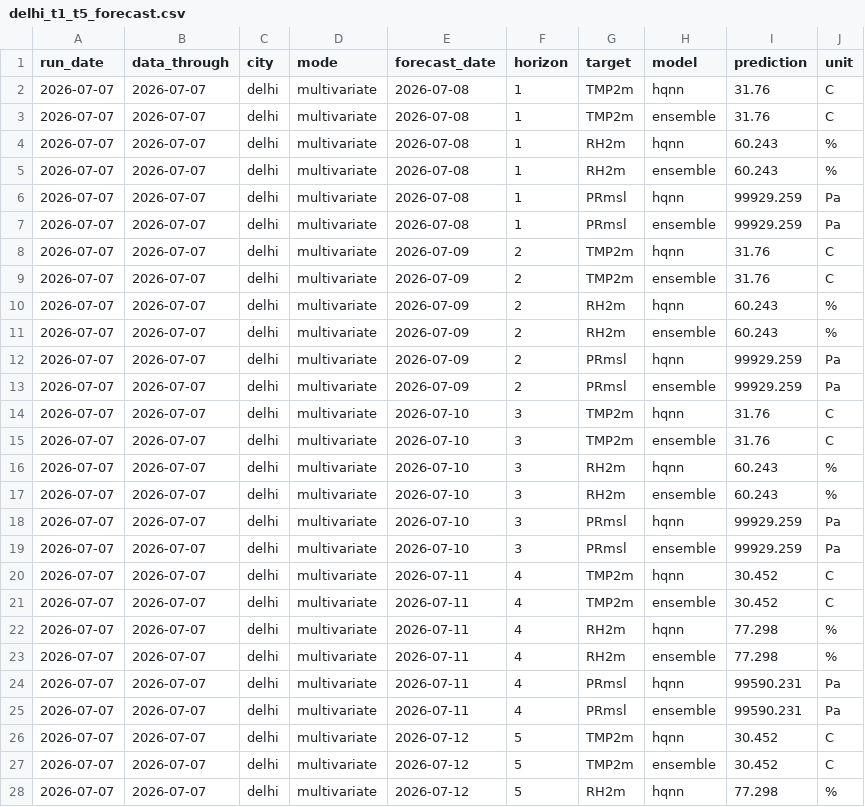
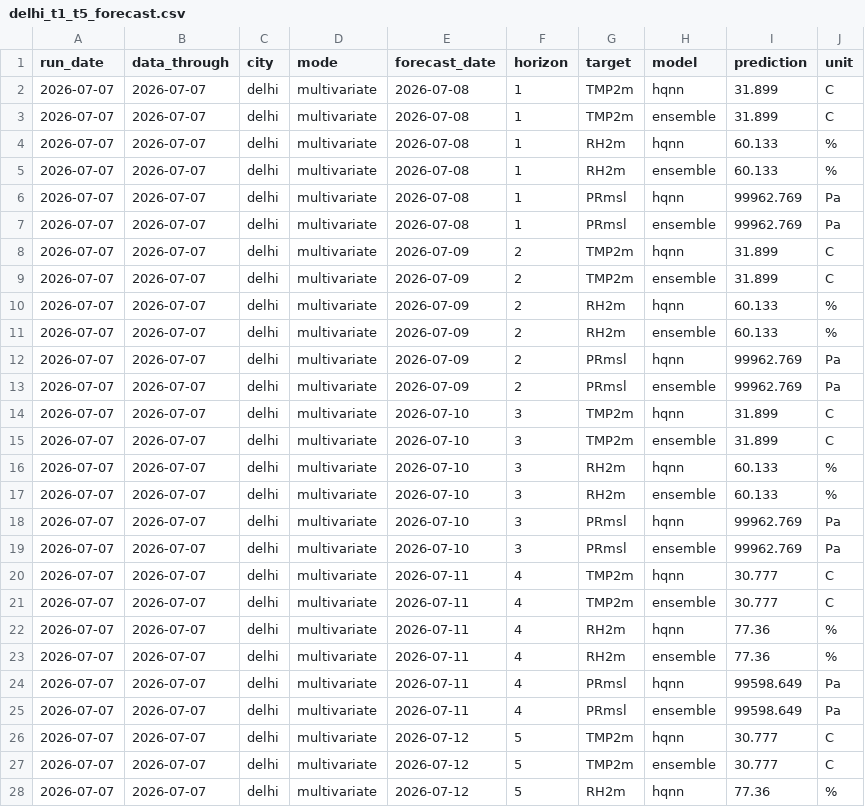
Before and after one commit to souravk03/HQNN-live-multicity, a CSV file: hqnn live pk/forecasts/delhi/delhi_t1_t5_forecast.csv, drawn as a sheet; only a part is shown; the diff covers the shown part only.

Commit message:
Daily HQNN live cycle — 2026-07-07T06:08:40

```diff
--- a/hqnn live pk/forecasts/delhi/delhi_t1_t5_forecast.csv
+++ b/hqnn live pk/forecasts/delhi/delhi_t1_t5_forecast.csv
@@ -1,28 +1,28 @@
 run_date,data_through,city,mode,forecast_date,horizon,target,model,prediction,unit
-2026-07-07,2026-07-07,delhi,multivariate,2026-07-08,1,TMP2m,hqnn,31.76,C
-2026-07-07,2026-07-07,delhi,multivariate,2026-07-08,1,TMP2m,ensemble,31.76,C
-2026-07-07,2026-07-07,delhi,multivariate,2026-07-08,1,RH2m,hqnn,60.243,%
-2026-07-07,2026-07-07,delhi,multivariate,2026-07-08,1,RH2m,ensemble,60.243,%
-2026-07-07,2026-07-07,delhi,multivariate,2026-07-08,1,PRmsl,hqnn,99929.259,Pa
-2026-07-07,2026-07-07,delhi,multivariate,2026-07-08,1,PRmsl,ensemble,99929.259,Pa
-2026-07-07,2026-07-07,delhi,multivariate,2026-07-09,2,TMP2m,hqnn,31.76,C
-2026-07-07,2026-07-07,delhi,multivariate,2026-07-09,2,TMP2m,ensemble,31.76,C
-2026-07-07,2026-07-07,delhi,multivariate,2026-07-09,2,RH2m,hqnn,60.243,%
-2026-07-07,2026-07-07,delhi,multivariate,2026-07-09,2,RH2m,ensemble,60.243,%
-2026-07-07,2026-07-07,delhi,multivariate,2026-07-09,2,PRmsl,hqnn,99929.259,Pa
-2026-07-07,2026-07-07,delhi,multivariate,2026-07-09,2,PRmsl,ensemble,99929.259,Pa
-2026-07-07,2026-07-07,delhi,multivariate,2026-07-10,3,TMP2m,hqnn,31.76,C
-2026-07-07,2026-07-07,delhi,multivariate,2026-07-10,3,TMP2m,ensemble,31.76,C
-2026-07-07,2026-07-07,delhi,multivariate,2026-07-10,3,RH2m,hqnn,60.243,%
-2026-07-07,2026-07-07,delhi,multivariate,2026-07-10,3,RH2m,ensemble,60.243,%
-2026-07-07,2026-07-07,delhi,multivariate,2026-07-10,3,PRmsl,hqnn,99929.259,Pa
-2026-07-07,2026-07-07,delhi,multivariate,2026-07-10,3,PRmsl,ensemble,99929.259,Pa
-2026-07-07,2026-07-07,delhi,multivariate,2026-07-11,4,TMP2m,hqnn,30.452,C
-2026-07-07,2026-07-07,delhi,multivariate,2026-07-11,4,TMP2m,ensemble,30.452,C
-2026-07-07,2026-07-07,delhi,multivariate,2026-07-11,4,RH2m,hqnn,77.298,%
-2026-07-07,2026-07-07,delhi,multivariate,2026-07-11,4,RH2m,ensemble,77.298,%
-2026-07-07,2026-07-07,delhi,multivariate,2026-07-11,4,PRmsl,hqnn,99590.231,Pa
-2026-07-07,2026-07-07,delhi,multivariate,2026-07-11,4,PRmsl,ensemble,99590.231,Pa
-2026-07-07,2026-07-07,delhi,multivariate,2026-07-12,5,TMP2m,hqnn,30.452,C
-2026-07-07,2026-07-07,delhi,multivariate,2026-07-12,5,TMP2m,ensemble,30.452,C
-2026-07-07,2026-07-07,delhi,multivariate,2026-07-12,5,RH2m,hqnn,77.298,%
+2026-07-07,2026-07-07,delhi,multivariate,2026-07-08,1,TMP2m,hqnn,31.899,C
+2026-07-07,2026-07-07,delhi,multivariate,2026-07-08,1,TMP2m,ensemble,31.899,C
+2026-07-07,2026-07-07,delhi,multivariate,2026-07-08,1,RH2m,hqnn,60.133,%
+2026-07-07,2026-07-07,delhi,multivariate,2026-07-08,1,RH2m,ensemble,60.133,%
+2026-07-07,2026-07-07,delhi,multivariate,2026-07-08,1,PRmsl,hqnn,99962.769,Pa
+2026-07-07,2026-07-07,delhi,multivariate,2026-07-08,1,PRmsl,ensemble,99962.769,Pa
+2026-07-07,2026-07-07,delhi,multivariate,2026-07-09,2,TMP2m,hqnn,31.899,C
+2026-07-07,2026-07-07,delhi,multivariate,2026-07-09,2,TMP2m,ensemble,31.899,C
+2026-07-07,2026-07-07,delhi,multivariate,2026-07-09,2,RH2m,hqnn,60.133,%
+2026-07-07,2026-07-07,delhi,multivariate,2026-07-09,2,RH2m,ensemble,60.133,%
+2026-07-07,2026-07-07,delhi,multivariate,2026-07-09,2,PRmsl,hqnn,99962.769,Pa
+2026-07-07,2026-07-07,delhi,multivariate,2026-07-09,2,PRmsl,ensemble,99962.769,Pa
+2026-07-07,2026-07-07,delhi,multivariate,2026-07-10,3,TMP2m,hqnn,31.899,C
+2026-07-07,2026-07-07,delhi,multivariate,2026-07-10,3,TMP2m,ensemble,31.899,C
+2026-07-07,2026-07-07,delhi,multivariate,2026-07-10,3,RH2m,hqnn,60.133,%
+2026-07-07,2026-07-07,delhi,multivariate,2026-07-10,3,RH2m,ensemble,60.133,%
+2026-07-07,2026-07-07,delhi,multivariate,2026-07-10,3,PRmsl,hqnn,99962.769,Pa
+2026-07-07,2026-07-07,delhi,multivariate,2026-07-10,3,PRmsl,ensemble,99962.769,Pa
+2026-07-07,2026-07-07,delhi,multivariate,2026-07-11,4,TMP2m,hqnn,30.777,C
+2026-07-07,2026-07-07,delhi,multivariate,2026-07-11,4,TMP2m,ensemble,30.777,C
+2026-07-07,2026-07-07,delhi,multivariate,2026-07-11,4,RH2m,hqnn,77.36,%
+2026-07-07,2026-07-07,delhi,multivariate,2026-07-11,4,RH2m,ensemble,77.36,%
+2026-07-07,2026-07-07,delhi,multivariate,2026-07-11,4,PRmsl,hqnn,99598.649,Pa
+2026-07-07,2026-07-07,delhi,multivariate,2026-07-11,4,PRmsl,ensemble,99598.649,Pa
+2026-07-07,2026-07-07,delhi,multivariate,2026-07-12,5,TMP2m,hqnn,30.777,C
+2026-07-07,2026-07-07,delhi,multivariate,2026-07-12,5,TMP2m,ensemble,30.777,C
+2026-07-07,2026-07-07,delhi,multivariate,2026-07-12,5,RH2m,hqnn,77.36,%
```
Also changed, not shown: 33 edited cells elsewhere in this file, hqnn live pk/forecasts/chennai/chennai_t1_t5_forecast.csv, hqnn live pk/forecasts/mumbai/mumbai_t1_t5_forecast.csv, 46 other files.
